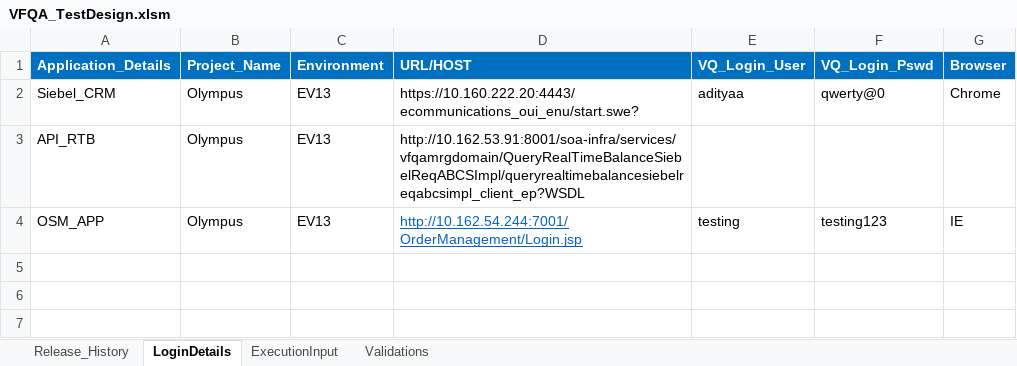
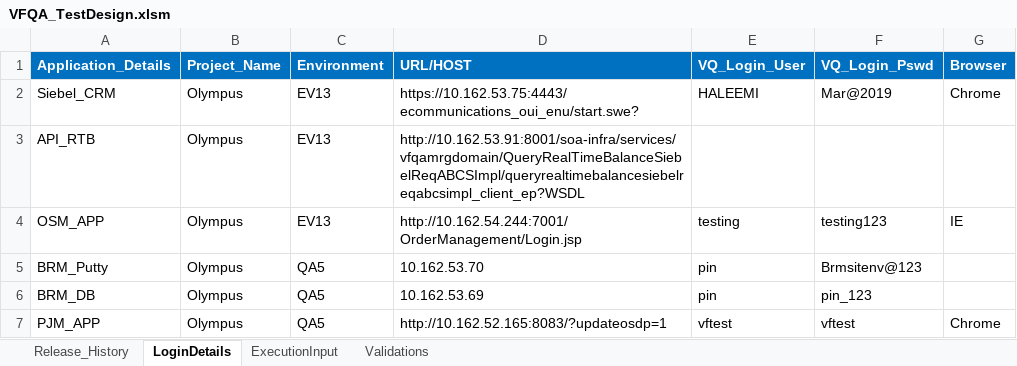
Before and after one commit to imran0404y/VFQA_Parallel, an Excel workbook: Directory/VFQA_TestDesign.xlsm, sheet LoginDetails, drawn as a sheet; values as stored, in another font and other column widths than the file's, no borders; the diff names each change by its address in the sheet, - before the commit and + after, or states it on an @@ line.

```diff
--- a/Directory/VFQA_TestDesign.xlsm (sheet LoginDetails)
+++ b/Directory/VFQA_TestDesign.xlsm (sheet LoginDetails)
-D2 (URL/HOST): https://10.160.222.20:4443/ecommunications_oui_enu/start.swe?
+D2 (URL/HOST): https://10.162.53.75:4443/ecommunications_oui_enu/start.swe?
-E2 (VQ_Login_User): adityaa
+E2 (VQ_Login_User): HALEEMI
-F2 (VQ_Login_Pswd): qwerty@0
+F2 (VQ_Login_Pswd): Mar@2019
@@ D4 underline: on → off, text colour: #0563C1 → black @@
+row 5: BRM_Putty | Olympus | QA5 | 10.162.53.70 | pin | Brmsitenv@123
+row 6: BRM_DB | Olympus | QA5 | 10.162.53.69 | pin | pin_123
+row 7: PJM_APP | Olympus | QA5 | http://10.162.52.165:8083/?updateosdp=1 | vftest | vftest | Chrome
```
Also changed, not shown: sheet ExecutionInput, sheet Validations, Framework/Database/TestDataDB.xlsx, Framework/Storage/CommonDirectory.xlsx, 31 other files.
